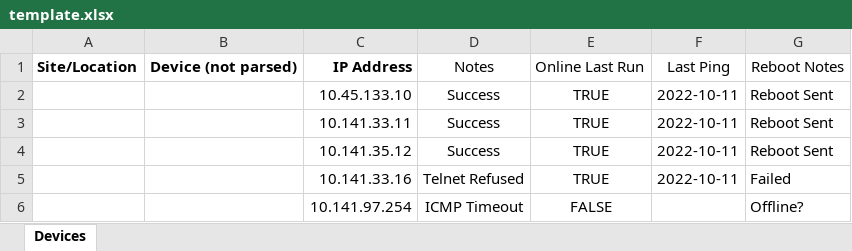
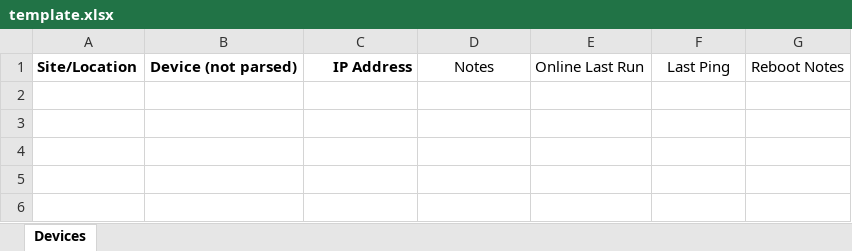
Before and after one commit to Protocol73/Batch-Telnet, an Excel workbook: template.xlsx, sheet Devices, drawn as a sheet; values as stored, in another font and other column widths than the file's, no borders; conditional formats not drawn; the diff names each change by its address in the sheet, - before the commit and + after, or states it on an @@ line.

Commit message:
Updated Template
Outlined Cells are updated by script, data in then will be overwritten after each run.

```diff
--- a/template.xlsx (sheet Devices)
+++ b/template.xlsx (sheet Devices)
-row 2:  |  | 10.45.133.10 | Success | TRUE | 2022-10-11 | Reboot Sent
-row 3:  |  | 10.141.33.11 | Success | TRUE | 2022-10-11 | Reboot Sent
-row 4:  |  | 10.141.35.12 | Success | TRUE | 2022-10-11 | Reboot Sent
-row 5:  |  | 10.141.33.16 | Telnet Refused | TRUE | 2022-10-11 | Failed
-row 6:  |  | 10.141.97.254 | ICMP Timeout | FALSE |  | Offline?
```
